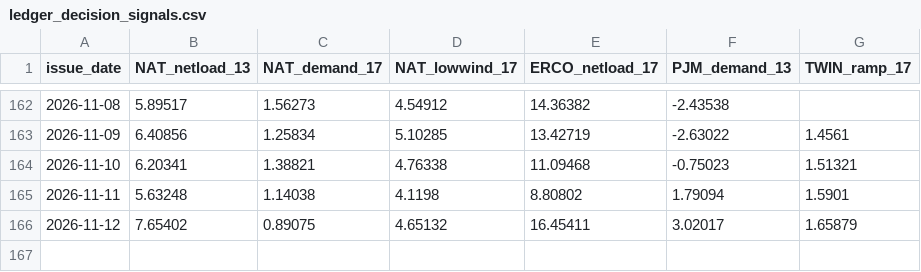
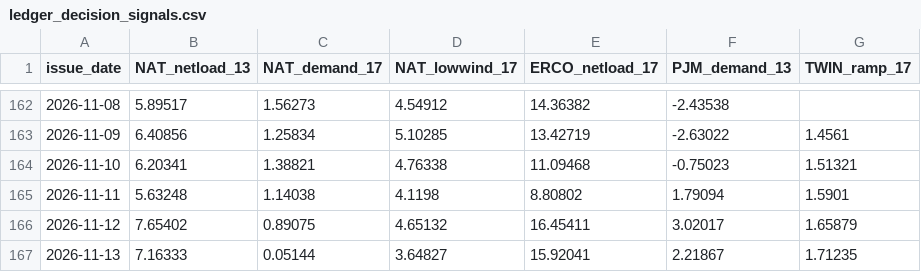
Before and after one commit to quantarram/weather-impacts-dashboard, a CSV file: data/ledger_decision_signals.csv, drawn as a sheet; only a part is shown, gaps mark what is left out.

```diff
--- a/data/ledger_decision_signals.csv
+++ b/data/ledger_decision_signals.csv
@@ -166 +166,2 @@ issue_date,NAT_netload_13,NAT_demand_17,NAT_lowwind_17,ERCO_netload_17,PJM_deman
 2026-11-12,7.65402,0.89075,4.65132,16.45411,3.02017,1.65879
+2026-11-13,7.16333,0.05144,3.64827,15.92041,2.21867,1.71235
```
Also changed, not shown: data/ledger_burn.csv, data/ledger_crops.csv, 6 other files.
